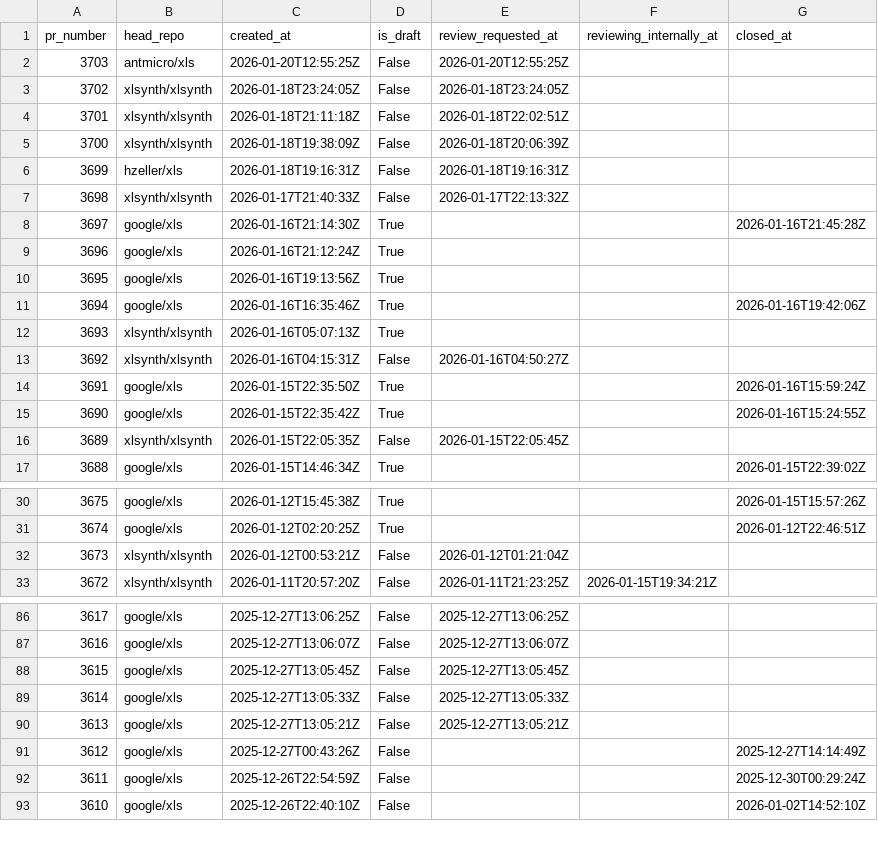
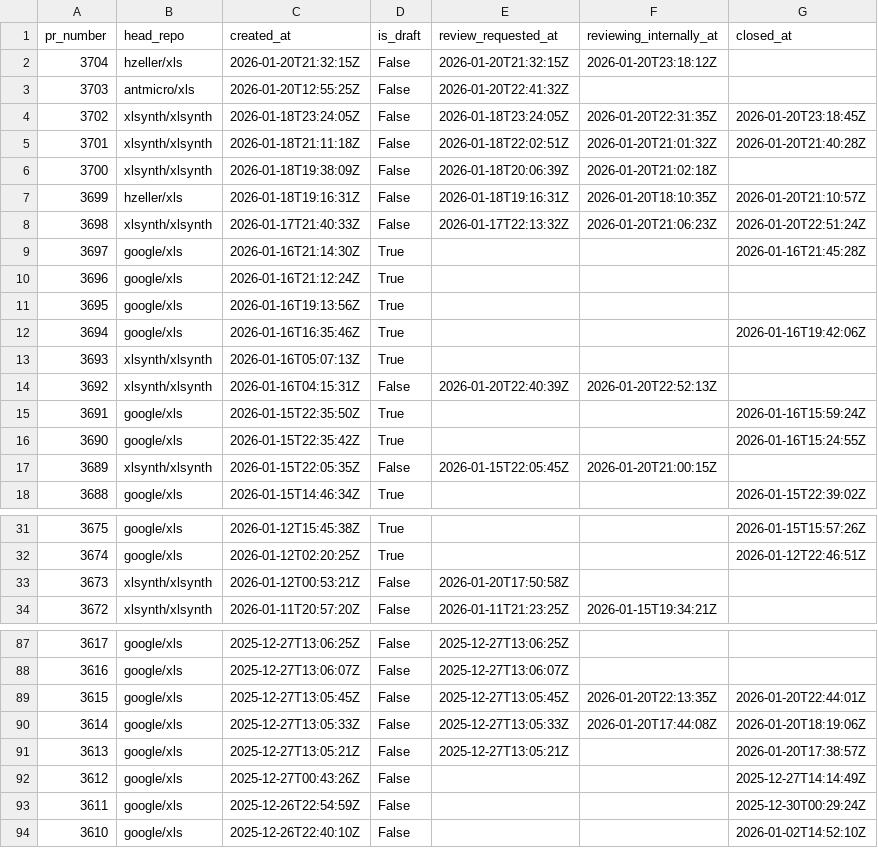
Before and after one commit to xlsynth/xls-pr-data, a CSV file: pr_data.csv, drawn as a sheet; only a part is shown, gaps mark what is left out; the diff covers the shown part only.

```diff
--- a/pr_data.csv
+++ b/pr_data.csv
@@ -1,8 +1,9 @@
 pr_number,head_repo,created_at,is_draft,review_requested_at,reviewing_internally_at,closed_at
-3703,antmicro/xls,2026-01-20T12:55:25Z,False,2026-01-20T12:55:25Z,,
-3702,xlsynth/xlsynth,2026-01-18T23:24:05Z,False,2026-01-18T23:24:05Z,,
-3701,xlsynth/xlsynth,2026-01-18T21:11:18Z,False,2026-01-18T22:02:51Z,,
-3700,xlsynth/xlsynth,2026-01-18T19:38:09Z,False,2026-01-18T20:06:39Z,,
-3699,hzeller/xls,2026-01-18T19:16:31Z,False,2026-01-18T19:16:31Z,,
-3698,xlsynth/xlsynth,2026-01-17T21:40:33Z,False,2026-01-17T22:13:32Z,,
+3704,hzeller/xls,2026-01-20T21:32:15Z,False,2026-01-20T21:32:15Z,2026-01-20T23:18:12Z,
+3703,antmicro/xls,2026-01-20T12:55:25Z,False,2026-01-20T22:41:32Z,,
+3702,xlsynth/xlsynth,2026-01-18T23:24:05Z,False,2026-01-18T23:24:05Z,2026-01-20T22:31:35Z,2026-01-20T23:18:45Z
+3701,xlsynth/xlsynth,2026-01-18T21:11:18Z,False,2026-01-18T22:02:51Z,2026-01-20T21:01:32Z,2026-01-20T21:40:28Z
+3700,xlsynth/xlsynth,2026-01-18T19:38:09Z,False,2026-01-18T20:06:39Z,2026-01-20T21:02:18Z,
+3699,hzeller/xls,2026-01-18T19:16:31Z,False,2026-01-18T19:16:31Z,2026-01-20T18:10:35Z,2026-01-20T21:10:57Z
+3698,xlsynth/xlsynth,2026-01-17T21:40:33Z,False,2026-01-17T22:13:32Z,2026-01-20T21:06:23Z,2026-01-20T22:51:24Z
 3697,google/xls,2026-01-16T21:14:30Z,True,,,2026-01-16T21:45:28Z
@@ -12,6 +13,6 @@ pr_number,head_repo,created_at,is_draft,review_requested_at,reviewing_internally
 3693,xlsynth/xlsynth,2026-01-16T05:07:13Z,True,,,
-3692,xlsynth/xlsynth,2026-01-16T04:15:31Z,False,2026-01-16T04:50:27Z,,
+3692,xlsynth/xlsynth,2026-01-16T04:15:31Z,False,2026-01-20T22:40:39Z,2026-01-20T22:52:13Z,
 3691,google/xls,2026-01-15T22:35:50Z,True,,,2026-01-16T15:59:24Z
 3690,google/xls,2026-01-15T22:35:42Z,True,,,2026-01-16T15:24:55Z
-3689,xlsynth/xlsynth,2026-01-15T22:05:35Z,False,2026-01-15T22:05:45Z,,
+3689,xlsynth/xlsynth,2026-01-15T22:05:35Z,False,2026-01-15T22:05:45Z,2026-01-20T21:00:15Z,
 3688,google/xls,2026-01-15T14:46:34Z,True,,,2026-01-15T22:39:02Z
@@ -31,3 +32,3 @@ pr_number,head_repo,created_at,is_draft,review_requested_at,reviewing_internally
 3674,google/xls,2026-01-12T02:20:25Z,True,,,2026-01-12T22:46:51Z
-3673,xlsynth/xlsynth,2026-01-12T00:53:21Z,False,2026-01-12T01:21:04Z,,
+3673,xlsynth/xlsynth,2026-01-12T00:53:21Z,False,2026-01-20T17:50:58Z,,
 3672,xlsynth/xlsynth,2026-01-11T20:57:20Z,False,2026-01-11T21:23:25Z,2026-01-15T19:34:21Z,
@@ -87,5 +88,5 @@ pr_number,head_repo,created_at,is_draft,review_requested_at,reviewing_internally
 3616,google/xls,2025-12-27T13:06:07Z,False,2025-12-27T13:06:07Z,,
-3615,google/xls,2025-12-27T13:05:45Z,False,2025-12-27T13:05:45Z,,
-3614,google/xls,2025-12-27T13:05:33Z,False,2025-12-27T13:05:33Z,,
-3613,google/xls,2025-12-27T13:05:21Z,False,2025-12-27T13:05:21Z,,
+3615,google/xls,2025-12-27T13:05:45Z,False,2025-12-27T13:05:45Z,2026-01-20T22:13:35Z,2026-01-20T22:44:01Z
+3614,google/xls,2025-12-27T13:05:33Z,False,2025-12-27T13:05:33Z,2026-01-20T17:44:08Z,2026-01-20T18:19:06Z
+3613,google/xls,2025-12-27T13:05:21Z,False,2025-12-27T13:05:21Z,,2026-01-20T17:38:57Z
 3612,google/xls,2025-12-27T00:43:26Z,False,,,2025-12-27T14:14:49Z
```
Also changed, not shown: 2 edited cells elsewhere in this file, 3 other files.
